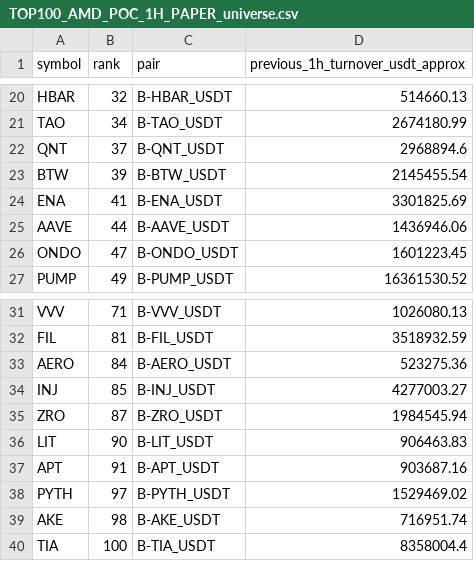
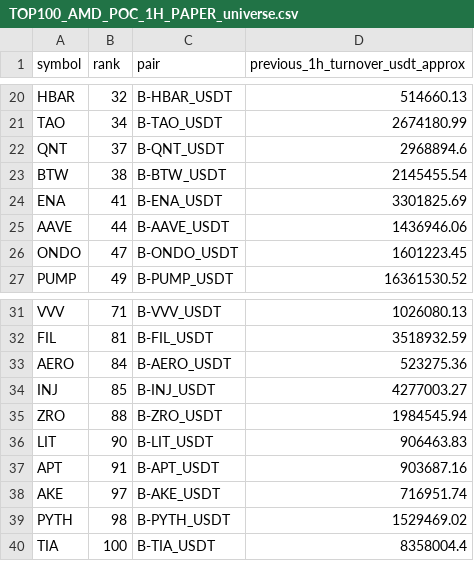
Before and after one commit to jharajesh1210/crypto-early-scanner, a CSV file: TOP100_AMD_POC_1H_PAPER_universe.csv, drawn as a sheet; only a part is shown, gaps mark what is left out.

```diff
--- a/TOP100_AMD_POC_1H_PAPER_universe.csv
+++ b/TOP100_AMD_POC_1H_PAPER_universe.csv
@@ -22,3 +22,3 @@ TAO,34,B-TAO_USDT,2674180.99
 QNT,37,B-QNT_USDT,2968894.6
-BTW,39,B-BTW_USDT,2145455.54
+BTW,38,B-BTW_USDT,2145455.54
 ENA,41,B-ENA_USDT,3301825.69
@@ -34,7 +34,7 @@ AERO,84,B-AERO_USDT,523275.36
 INJ,85,B-INJ_USDT,4277003.27
-ZRO,87,B-ZRO_USDT,1984545.94
+ZRO,88,B-ZRO_USDT,1984545.94
 LIT,90,B-LIT_USDT,906463.83
 APT,91,B-APT_USDT,903687.16
-PYTH,97,B-PYTH_USDT,1529469.02
-AKE,98,B-AKE_USDT,716951.74
+AKE,97,B-AKE_USDT,716951.74
+PYTH,98,B-PYTH_USDT,1529469.02
 TIA,100,B-TIA_USDT,8358004.4
```
Also changed, not shown: 1 other file.
